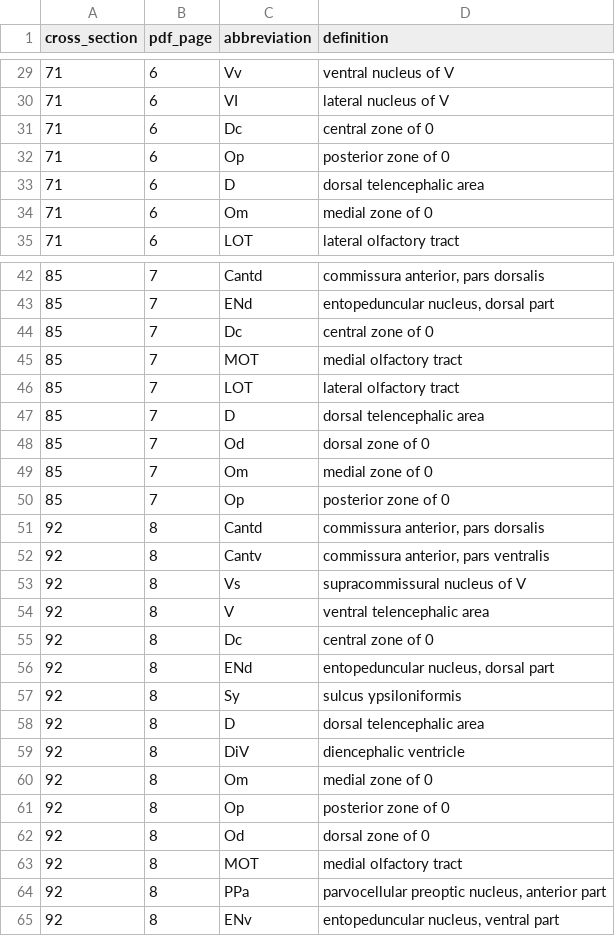
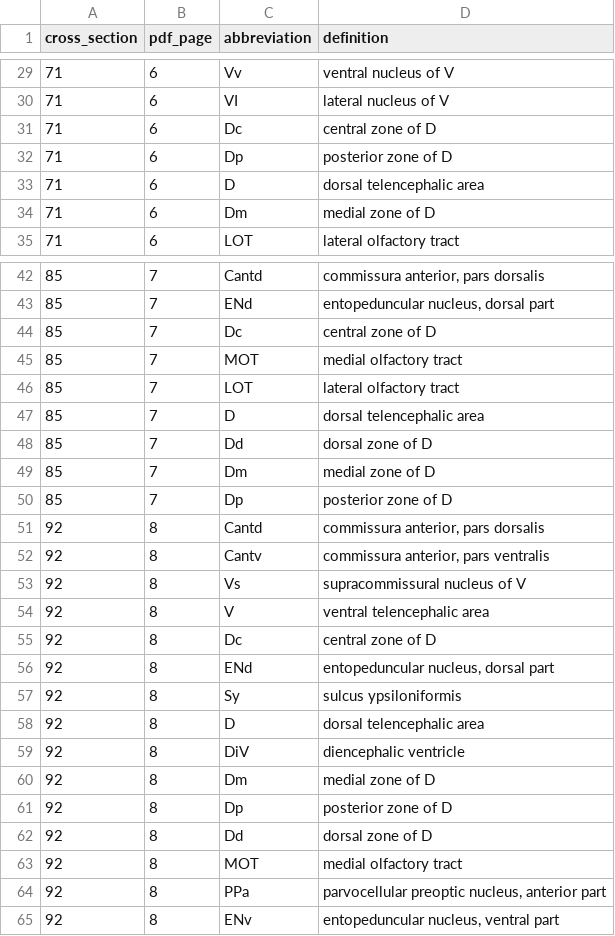
Before and after one commit to mbel-tech/the-great-IHC-leap-forward, a CSV file: atlas/wullimann1996/legends.csv, drawn as a sheet; only a part is shown, gaps mark what is left out; the diff covers the shown part only.

```diff
--- a/atlas/wullimann1996/legends.csv
+++ b/atlas/wullimann1996/legends.csv
@@ -30,6 +30,6 @@ cross_section,pdf_page,abbreviation,definition
 71,6,VI,lateral nucleus of V
-71,6,Dc,central zone of 0
-71,6,Op,posterior zone of 0
+71,6,Dc,central zone of D
+71,6,Dp,posterior zone of D
 71,6,D,dorsal telencephalic area
-71,6,Om,medial zone of 0
+71,6,Dm,medial zone of D
 71,6,LOT,lateral olfactory tract
@@ -43,3 +43,3 @@ cross_section,pdf_page,abbreviation,definition
 85,7,ENd,"entopeduncular nucleus, dorsal part"
-85,7,Dc,central zone of 0
+85,7,Dc,central zone of D
 85,7,MOT,medial olfactory tract
@@ -47,5 +47,5 @@ cross_section,pdf_page,abbreviation,definition
 85,7,D,dorsal telencephalic area
-85,7,Od,dorsal zone of 0
-85,7,Om,medial zone of 0
-85,7,Op,posterior zone of 0
+85,7,Dd,dorsal zone of D
+85,7,Dm,medial zone of D
+85,7,Dp,posterior zone of D
 92,8,Cantd,"commissura anterior, pars dorsalis"
@@ -54,3 +54,3 @@ cross_section,pdf_page,abbreviation,definition
 92,8,V,ventral telencephalic area
-92,8,Dc,central zone of 0
+92,8,Dc,central zone of D
 92,8,ENd,"entopeduncular nucleus, dorsal part"
@@ -59,5 +59,5 @@ cross_section,pdf_page,abbreviation,definition
 92,8,DiV,diencephalic ventricle
-92,8,Om,medial zone of 0
-92,8,Op,posterior zone of 0
-92,8,Od,dorsal zone of 0
+92,8,Dm,medial zone of D
+92,8,Dp,posterior zone of D
+92,8,Dd,dorsal zone of D
 92,8,MOT,medial olfactory tract
```
Also changed, not shown: 14 edited cells elsewhere in this file, atlas/plates_wullimann/plates.csv, atlas/plates_wullimann/polygons.csv, 1 other file.
